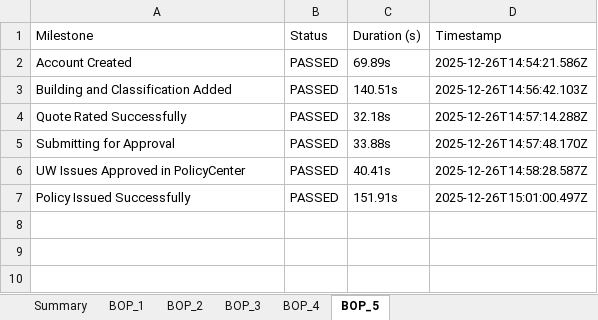
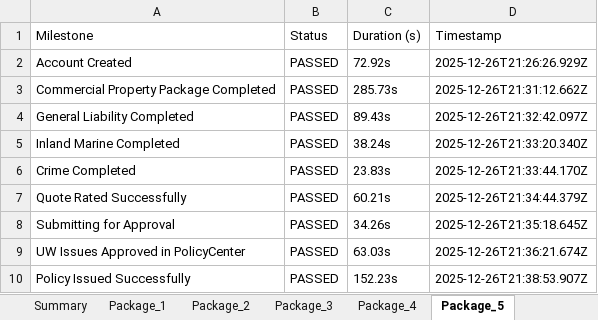
Before and after one commit to amitmishra0041-coder/Test-Automation-Portal, an Excel workbook: WB_Test_Report_2025-12-26.xlsx, sheet Package_5, drawn as a sheet; values as stored, in another font and other column widths than the file's, no borders; removed rows and columns are numbered as before the commit, all else as after; the diff names each change by its address in the sheet, - before the commit and + after, or states it on an @@ line.

Commit message:
Enhance parallel runners: up to 3 jobs, 30s staggered start, improved status logic for BOP and Package

```diff
--- a/WB_Test_Report_2025-12-26.xlsx (sheet Package_5)
+++ b/WB_Test_Report_2025-12-26.xlsx (sheet Package_5)
-sheet tab: BOP_1
+sheet tab: Package_1
-sheet tab: BOP_2
+sheet tab: Package_2
-sheet tab: BOP_3
+sheet tab: Package_3
-sheet tab: BOP_4
+sheet tab: Package_4
-sheet tab: BOP_5
+sheet tab: Package_5
-C2 (Duration (s)): 69.89s
+C2 (Duration (s)): 72.92s
-D2 (Timestamp): 2025-12-26T14:54:21.586Z
+D2 (Timestamp): 2025-12-26T21:26:26.929Z
-row 3: Building and Classification Added | PASSED | 140.51s | 2025-12-26T14:56:42.103Z
+row 3: Commercial Property Package Completed | PASSED | 285.73s | 2025-12-26T21:31:12.662Z
+row 4: General Liability Completed | PASSED | 89.43s | 2025-12-26T21:32:42.097Z
+row 5: Inland Marine Completed | PASSED | 38.24s | 2025-12-26T21:33:20.340Z
+row 6: Crime Completed | PASSED | 23.83s | 2025-12-26T21:33:44.170Z
-C7 (Duration (s)): 32.18s
+C7 (Duration (s)): 60.21s
-D7 (Timestamp): 2025-12-26T14:57:14.288Z
+D7 (Timestamp): 2025-12-26T21:34:44.379Z
-C8 (Duration (s)): 33.88s
+C8 (Duration (s)): 34.26s
-D8 (Timestamp): 2025-12-26T14:57:48.170Z
+D8 (Timestamp): 2025-12-26T21:35:18.645Z
-C9 (Duration (s)): 40.41s
+C9 (Duration (s)): 63.03s
-D9 (Timestamp): 2025-12-26T14:58:28.587Z
+D9 (Timestamp): 2025-12-26T21:36:21.674Z
-C10 (Duration (s)): 151.91s
+C10 (Duration (s)): 152.23s
-D10 (Timestamp): 2025-12-26T15:01:00.497Z
+D10 (Timestamp): 2025-12-26T21:38:53.907Z
```
Also changed, not shown: sheet Package_4, sheet Package_2, sheet Package_3, sheet Summary, sheet Package_1, 30 other files.
